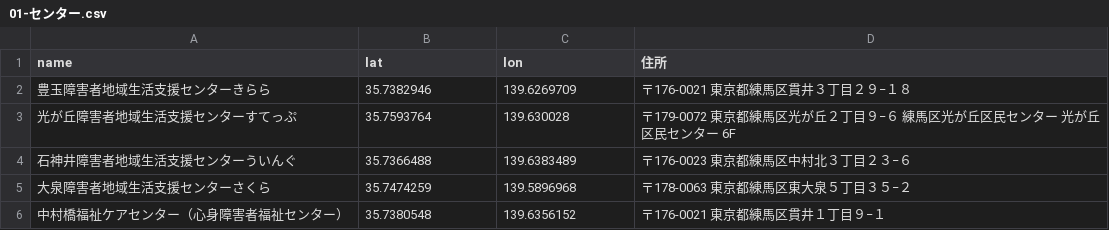
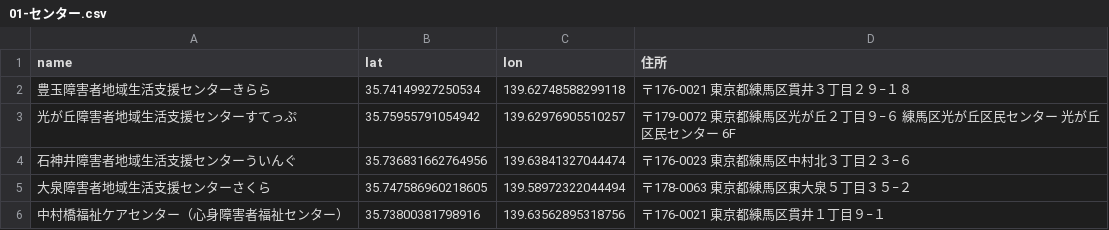
Before and after one commit to MotoyaTakashi/nerima-shogaishashisetsumap, a CSV file: csv/01-センター.csv, drawn as a sheet.

Commit message:
Update 01-センター.csv

```diff
--- a/csv/01-センター.csv
+++ b/csv/01-センター.csv
@@ -1,6 +1,6 @@
 name,lat,lon,住所
-豊玉障害者地域生活支援センターきらら,35.7382946,139.6269709,〒176-0021 東京都練馬区貫井３丁目２９−１８
-光が丘障害者地域生活支援センターすてっぷ,35.7593764,139.630028,〒179-0072 東京都練馬区光が丘２丁目９−６ 練馬区光が丘区民センター 光が丘区民センター 6F
-石神井障害者地域生活支援センターういんぐ,35.7366488,139.6383489,〒176-0023 東京都練馬区中村北３丁目２３−６
-大泉障害者地域生活支援センターさくら,35.7474259,139.5896968,〒178-0063 東京都練馬区東大泉５丁目３５−２
-中村橋福祉ケアセンター（心身障害者福祉センター）,35.7380548,139.6356152,〒176-0021 東京都練馬区貫井１丁目９−１
+豊玉障害者地域生活支援センターきらら,35.74149927250534,139.62748588299118,〒176-0021 東京都練馬区貫井３丁目２９−１８
+光が丘障害者地域生活支援センターすてっぷ,35.75955791054942,139.62976905510257,〒179-0072 東京都練馬区光が丘２丁目９−６ 練馬区光が丘区民センター 光が丘区民センター 6F
+石神井障害者地域生活支援センターういんぐ,35.736831662764956,139.63841327044474,〒176-0023 東京都練馬区中村北３丁目２３−６
+大泉障害者地域生活支援センターさくら,35.747586960218605,139.58972322044494,〒178-0063 東京都練馬区東大泉５丁目３５−２
+中村橋福祉ケアセンター（心身障害者福祉センター）,35.73800381798916,139.63562895318756,〒176-0021 東京都練馬区貫井１丁目９−１
```
